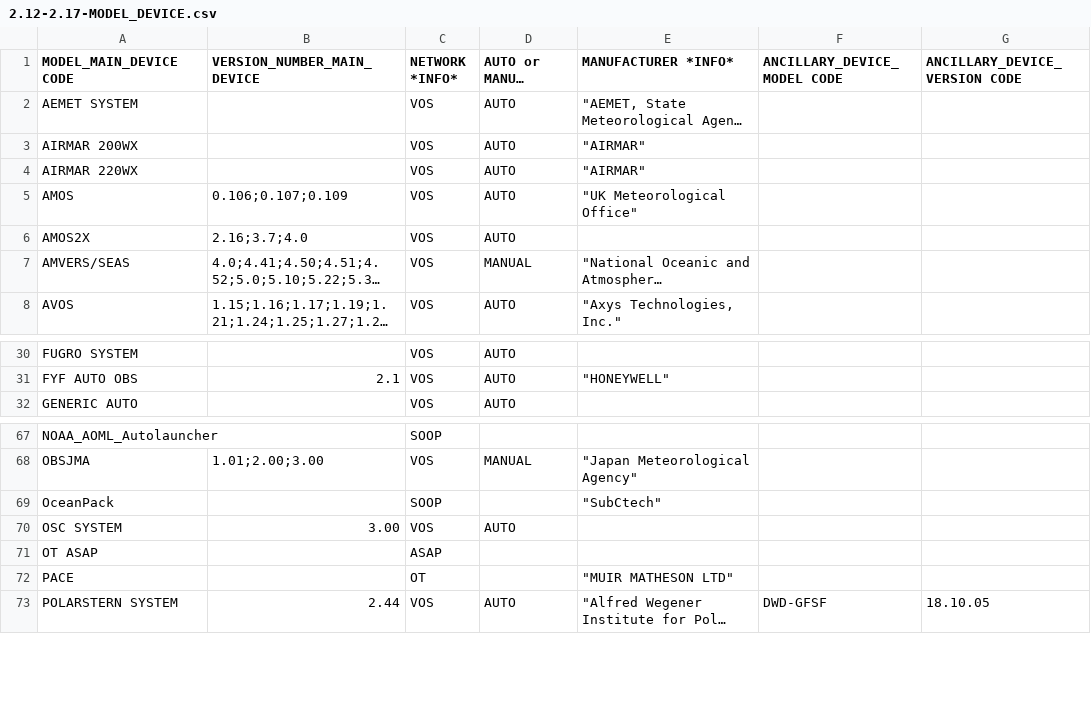
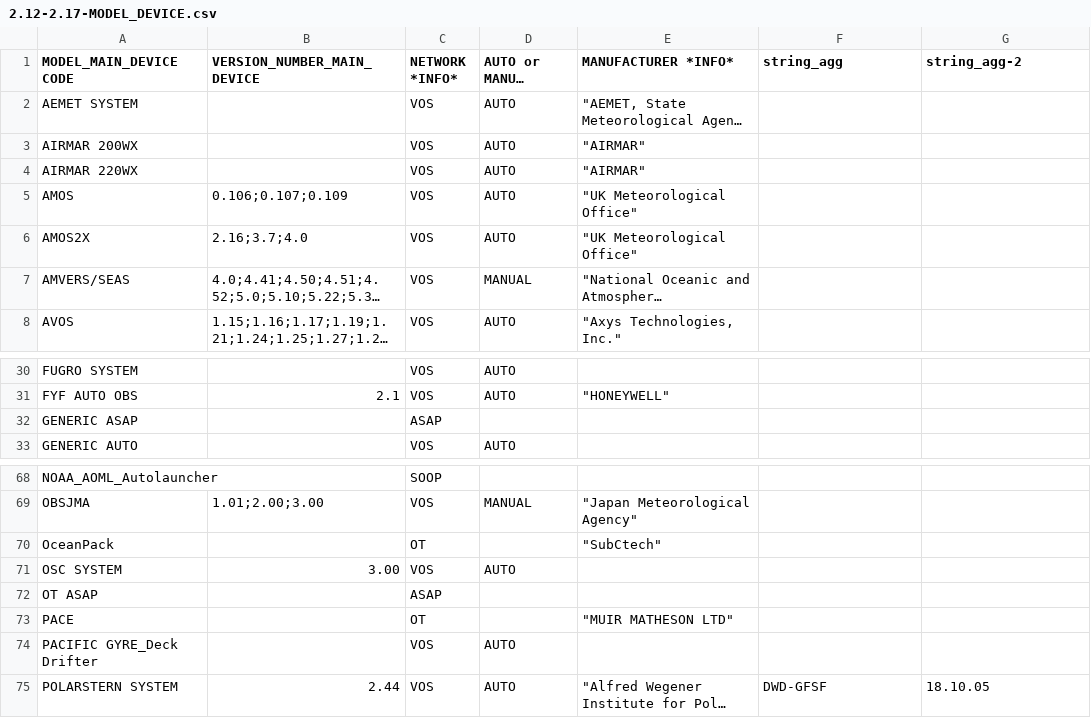
Before and after one commit to OceanOPS/sot-metadata, a CSV file: tables/2.12-2.17-MODEL_DEVICE.csv, drawn as a sheet; only a part is shown, gaps mark what is left out; long unchanged cells end in …; addresses are those after the commit; the diff names each change by its address in the sheet, - before the commit and + after, or states it on an @@ line.

Commit message:
Update 2.12-2.17-MODEL_DEVICE.csv

```diff
--- a/tables/2.12-2.17-MODEL_DEVICE.csv
+++ b/tables/2.12-2.17-MODEL_DEVICE.csv
-F1: ANCILLARY_DEVICE_MODEL CODE
+F1: string_agg
-G1: ANCILLARY_DEVICE_VERSION CODE
+G1: string_agg-2
-E6 (MANUFACTURER *INFO*): (empty)
+E6 (MANUFACTURER *INFO*): "UK Meteorological Office"
+row 32: GENERIC ASAP |  | ASAP
-C70 (NETWORK *INFO*): SOOP
+C70 (NETWORK *INFO*): OT
+row 74: PACIFIC GYRE_Deck Drifter |  | VOS | AUTO
```
